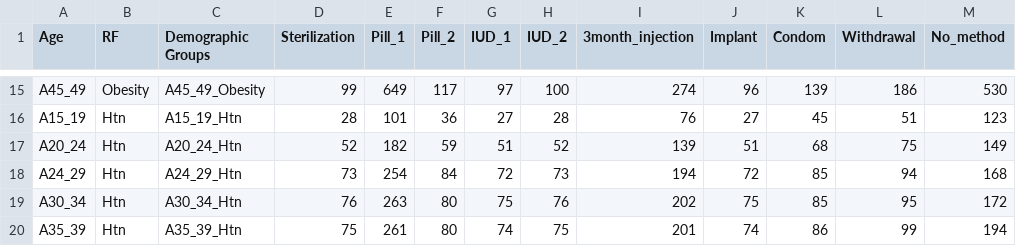
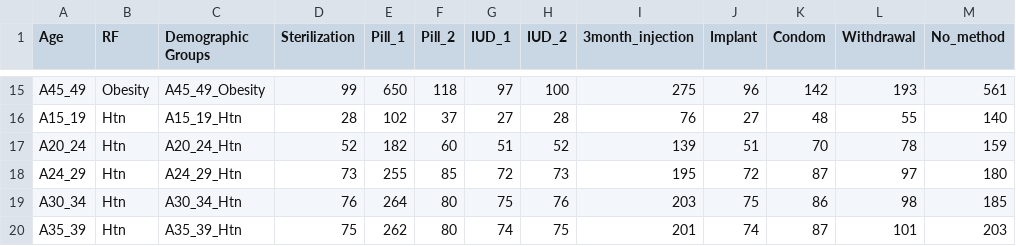
Before and after one commit to fzh6630/ContraceptiveDT, a CSV file: data/ContraceptiveRiskDataVTE.csv, drawn as a sheet; only a part is shown, gaps mark what is left out; the diff covers the shown part only; the diff names each change by its address in the sheet, - before the commit and + after, or states it on an @@ line.

```diff
--- a/data/ContraceptiveRiskDataVTE.csv
+++ b/data/ContraceptiveRiskDataVTE.csv
-E15 (Pill_1): 649
+E15 (Pill_1): 650
-F15 (Pill_2): 117
+F15 (Pill_2): 118
-I15 (3month_injection): 274
+I15 (3month_injection): 275
-K15 (Condom): 139
+K15 (Condom): 142
-L15 (Withdrawal): 186
+L15 (Withdrawal): 193
-M15 (No_method): 530
+M15 (No_method): 561
-E16 (Pill_1): 101
+E16 (Pill_1): 102
-F16 (Pill_2): 36
+F16 (Pill_2): 37
-K16 (Condom): 45
+K16 (Condom): 48
-L16 (Withdrawal): 51
+L16 (Withdrawal): 55
-M16 (No_method): 123
+M16 (No_method): 140
-F17 (Pill_2): 59
+F17 (Pill_2): 60
-K17 (Condom): 68
+K17 (Condom): 70
-L17 (Withdrawal): 75
+L17 (Withdrawal): 78
-M17 (No_method): 149
+M17 (No_method): 159
-E18 (Pill_1): 254
+E18 (Pill_1): 255
-F18 (Pill_2): 84
+F18 (Pill_2): 85
-I18 (3month_injection): 194
+I18 (3month_injection): 195
-K18 (Condom): 85
+K18 (Condom): 87
-L18 (Withdrawal): 94
+L18 (Withdrawal): 97
-M18 (No_method): 168
+M18 (No_method): 180
-E19 (Pill_1): 263
+E19 (Pill_1): 264
-I19 (3month_injection): 202
+I19 (3month_injection): 203
-K19 (Condom): 85
+K19 (Condom): 86
-L19 (Withdrawal): 95
+L19 (Withdrawal): 98
-M19 (No_method): 172
+M19 (No_method): 185
-E20 (Pill_1): 261
+E20 (Pill_1): 262
-K20 (Condom): 86
+K20 (Condom): 87
-L20 (Withdrawal): 99
+L20 (Withdrawal): 101
-M20 (No_method): 194
+M20 (No_method): 203
```
Also changed, not shown: 103 edited cells elsewhere in this file, data/ContraceptiveRiskData.csv, data/ContraceptiveRiskDataCVA.csv, 8 other files.
